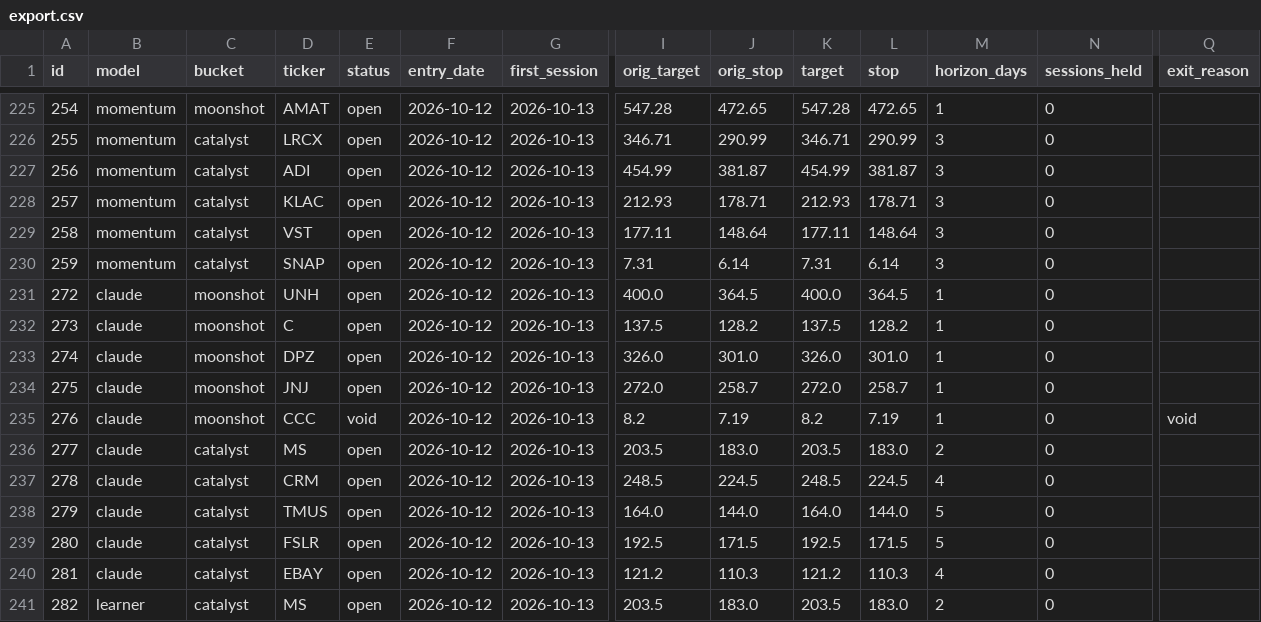
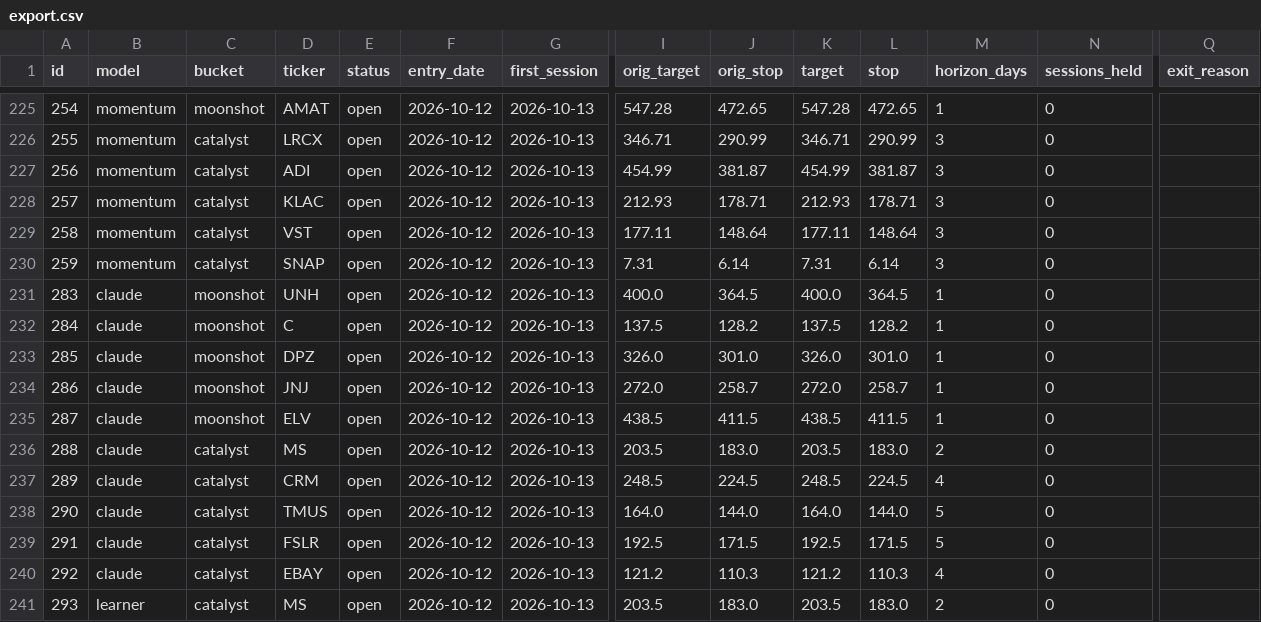
Before and after one commit to arinouri/ai-stock-picks-arena, a CSV file: site/data/export.csv, drawn as a sheet; only a part is shown, gaps mark what is left out; removed rows and columns are numbered as before the commit, all else as after; rows hold the shown columns only; the diff names each change by its address in the sheet, - before the commit and + after, or states it on an @@ line.

```diff
--- a/site/data/export.csv
+++ b/site/data/export.csv
-A231 (id): 272
+A231 (id): 283
-A232 (id): 273
+A232 (id): 284
-A233 (id): 274
+A233 (id): 285
-A234 (id): 275
+A234 (id): 286
-row 235: 276 | claude | moonshot | CCC | void | 2026-10-12 | 2026-10-13 | 8.2 | 7.19 | 8.2 | 7.19 | 1 | 0 | void
+row 235: 287 | claude | moonshot | ELV | open | 2026-10-12 | 2026-10-13 | 438.5 | 411.5 | 438.5 | 411.5 | 1 | 0
-A236 (id): 277
+A236 (id): 288
-A237 (id): 278
+A237 (id): 289
-A238 (id): 279
+A238 (id): 290
-A239 (id): 280
+A239 (id): 291
-A240 (id): 281
+A240 (id): 292
-A241 (id): 282
+A241 (id): 293
```
Also changed, not shown: 14 other files.
